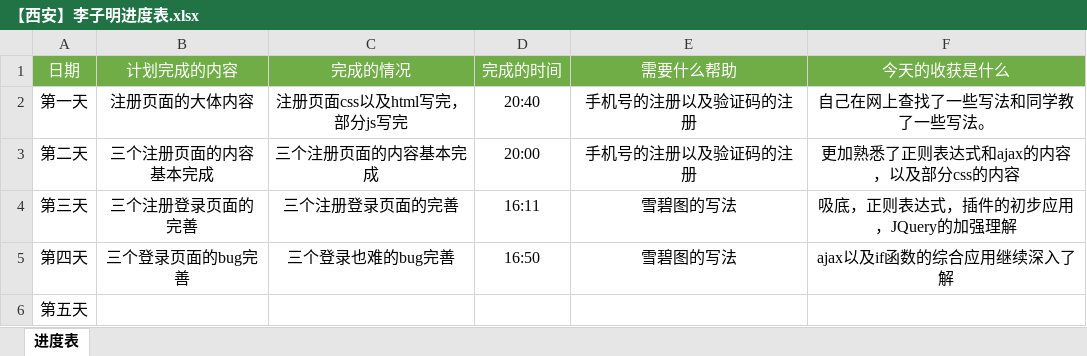
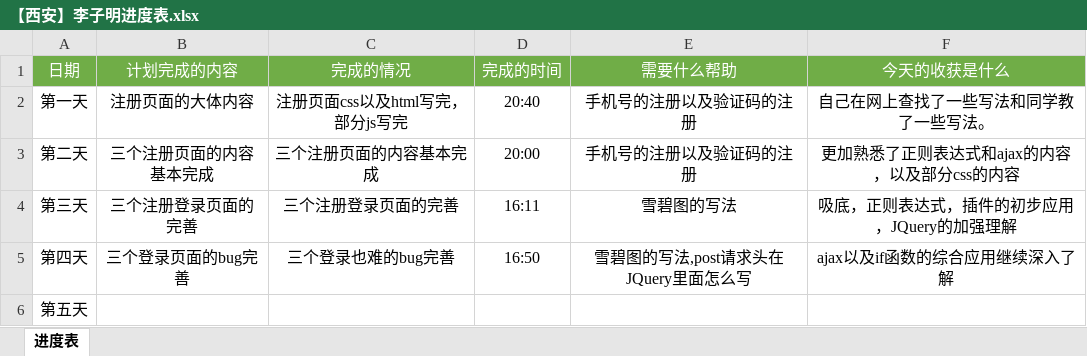
Before and after one commit to liu122520/liangcang, an Excel workbook: 【西安】李子明进度表.xlsx, sheet 进度表, drawn as a sheet; values as stored, in another font and other column widths than the file's, no borders; the diff names each change by its address in the sheet, - before the commit and + after, or states it on an @@ line.

```diff
--- a/【西安】李子明进度表.xlsx (sheet 进度表)
+++ b/【西安】李子明进度表.xlsx (sheet 进度表)
-E5 (需要什么帮助): 雪碧图的写法
+E5 (需要什么帮助): 雪碧图的写法,post请求头在JQuery里面怎么写
```
Also changed, not shown: 1 other file.
